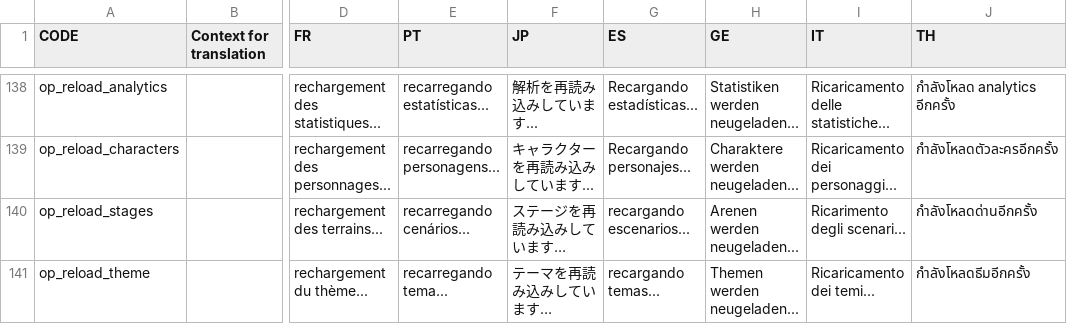
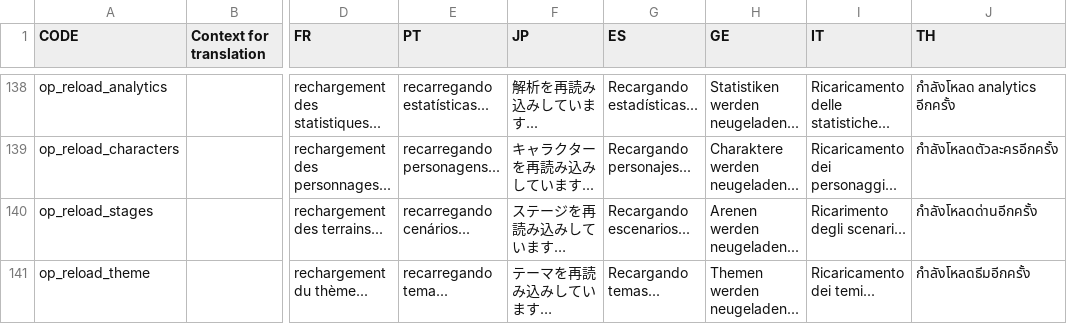
Before and after one commit to panel-attack/panel-game, a CSV file: client/assets/localization.csv, drawn as a sheet; only a part is shown, gaps mark what is left out; the diff covers the shown part only; the diff names each change by its address in the sheet, - before the commit and + after, or states it on an @@ line.

```diff
--- a/client/assets/localization.csv
+++ b/client/assets/localization.csv
-G140 (ES): recargando escenarios...
+G140 (ES): Recargando escenarios...
-G141 (ES): recargando temas...
+G141 (ES): Recargando temas...
```
Also changed, not shown: 1 removed row and 32 edited cells elsewhere in this file.
